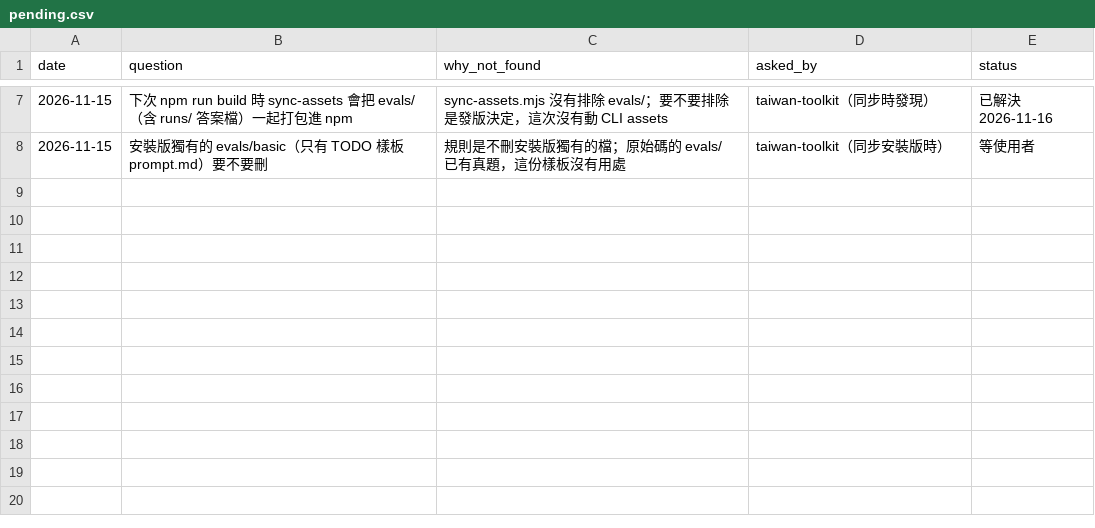
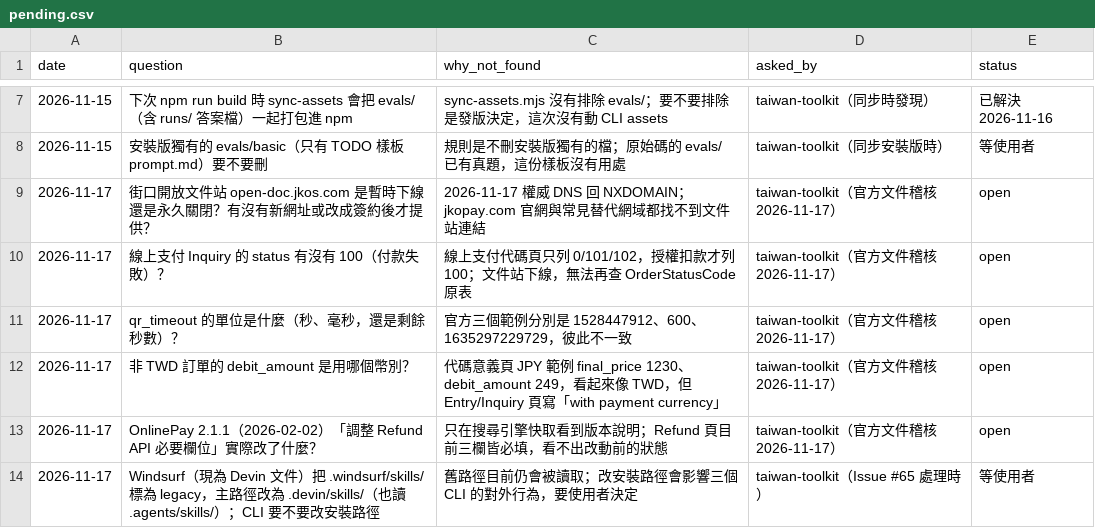
Before and after one commit to Moksa1123/taiwan-ecommerce-toolkit, a CSV file: taiwan-payment/data/pending.csv, drawn as a sheet; only a part is shown, gaps mark what is left out.

```diff
--- a/taiwan-payment/data/pending.csv
+++ b/taiwan-payment/data/pending.csv
@@ -8 +8,7 @@ date,question,why_not_found,asked_by,status
 2026-11-15,安裝版獨有的 evals/basic（只有 TODO 樣板 prompt.md）要不要刪,規則是不刪安裝版獨有的檔；原始碼的 evals/ 已有真題，這份樣板沒有用處,taiwan-toolkit（同步安裝版時）,等使用者
+2026-11-17,街口開放文件站 open-doc.jkos.com 是暫時下線還是永久關閉？有沒有新網址或改成簽約後才提供？,2026-11-17 權威 DNS 回 NXDOMAIN；jkopay.com 官網與常見替代網域都找不到文件站連結,taiwan-toolkit（官方文件稽核 2026-11-17）,open
+2026-11-17,線上支付 Inquiry 的 status 有沒有 100（付款失敗）？,線上支付代碼頁只列 0/101/102，授權扣款才列 100；文件站下線，無法再查 OrderStatusCode 原表,taiwan-toolkit（官方文件稽核 2026-11-17）,open
+2026-11-17,qr_timeout 的單位是什麼（秒、毫秒，還是剩餘秒數）？,官方三個範例分別是 1528447912、600、1635297229729，彼此不一致,taiwan-toolkit（官方文件稽核 2026-11-17）,open
+2026-11-17,非 TWD 訂單的 debit_amount 是用哪個幣別？,代碼意義頁 JPY 範例 final_price 1230、debit_amount 249，看起來像 TWD，但 Entry/Inquiry 頁寫「with payment currency」,taiwan-toolkit（官方文件稽核 2026-11-17）,open
+2026-11-17,OnlinePay 2.1.1（2026-02-02）「調整 Refund API 必要欄位」實際改了什麼？,只在搜尋引擎快取看到版本說明；Refund 頁目前三欄皆必填，看不出改動前的狀態,taiwan-toolkit（官方文件稽核 2026-11-17）,open
+2026-11-17,Windsurf（現為 Devin 文件）把 .windsurf/skills/ 標為 legacy，主路徑改為 .devin/skills/（也讀 .agents/skills/）；CLI 要不要改安裝路徑,舊路徑目前仍會被讀取；改安裝路徑會影響三個 CLI 的對外行為，要使用者決定,taiwan-toolkit（Issue #65 處理時）,等使用者
```
Also changed, not shown: 5 other files.
